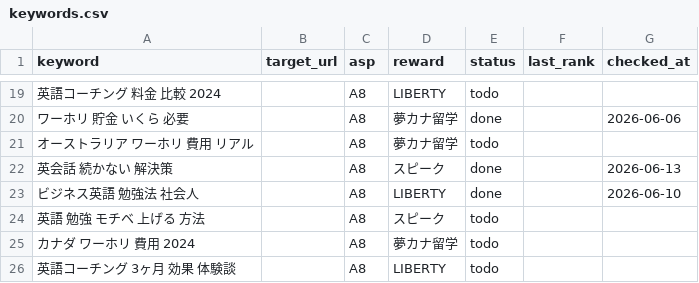
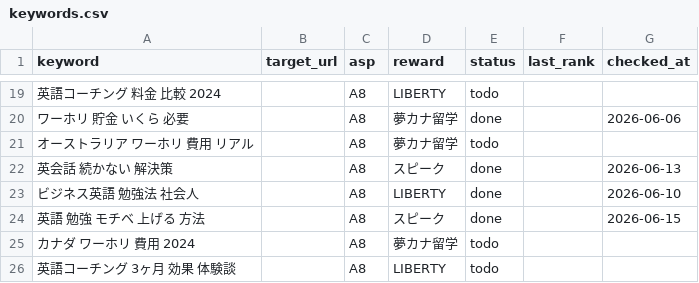
Before and after one commit to rei2342/rei2342.github.io, a CSV file: affiliate-research-engine/playbook/workspace/keywords.csv, drawn as a sheet; only a part is shown, gaps mark what is left out; the diff names each change by its address in the sheet, - before the commit and + after, or states it on an @@ line.

```diff
--- a/affiliate-research-engine/playbook/workspace/keywords.csv
+++ b/affiliate-research-engine/playbook/workspace/keywords.csv
-E24 (status): todo
+E24 (status): done
-G24 (checked_at): (empty)
+G24 (checked_at): 2026-06-15
```
Also changed, not shown: 2 other files.
